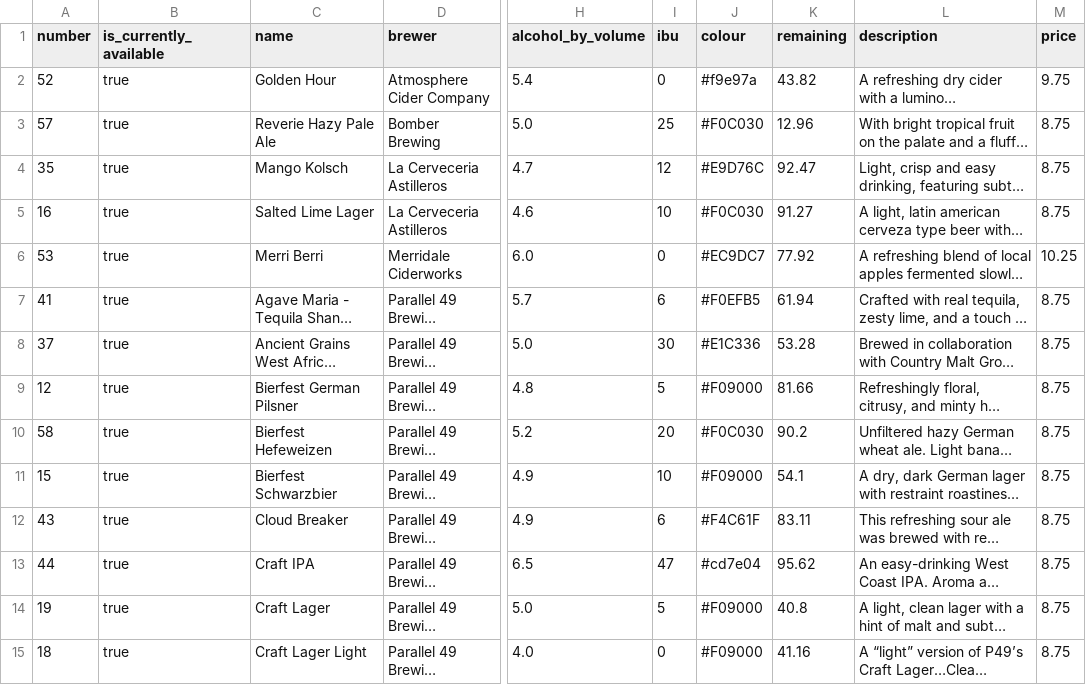
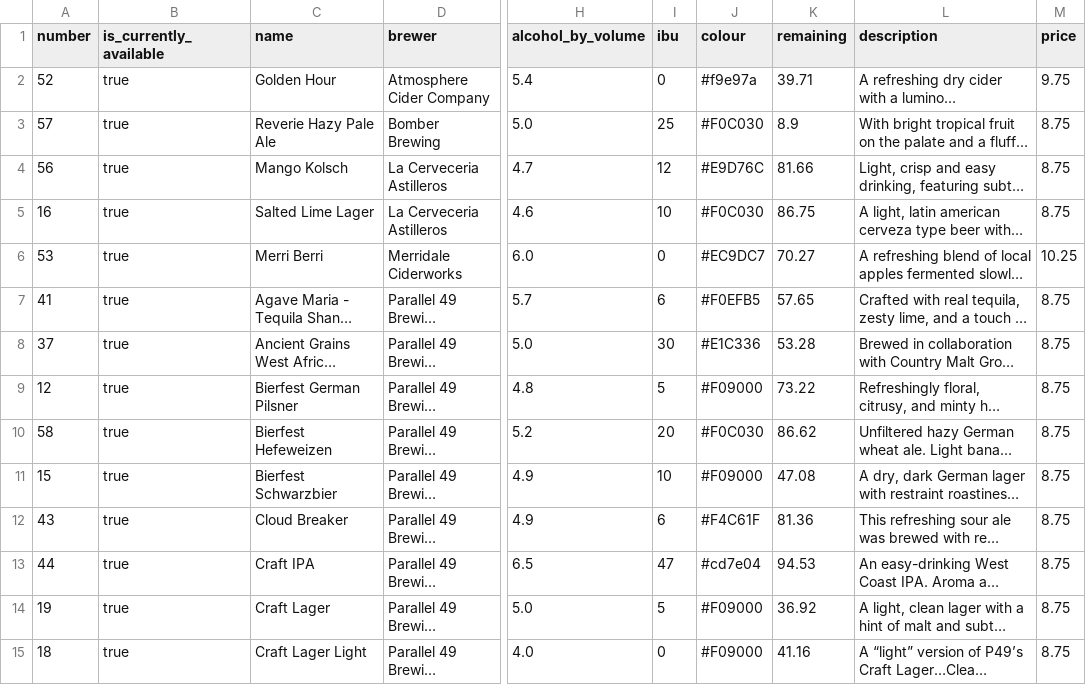
Before and after one commit to marcolussetti/staugustine-tap-history, a CSV file: staugustines_beers_v1.csv, drawn as a sheet; only a part is shown, gaps mark what is left out; long unchanged cells end in …; the diff covers the shown part only; the diff names each change by its address in the sheet, - before the commit and + after, or states it on an @@ line.

```diff
--- a/staugustines_beers_v1.csv
+++ b/staugustines_beers_v1.csv
-K2 (remaining): 43.82
+K2 (remaining): 39.71
-K3 (remaining): 12.96
+K3 (remaining): 8.9
-A4 (number): 35
+A4 (number): 56
-K4 (remaining): 92.47
+K4 (remaining): 81.66
-K5 (remaining): 91.27
+K5 (remaining): 86.75
-K6 (remaining): 77.92
+K6 (remaining): 70.27
-K7 (remaining): 61.94
+K7 (remaining): 57.65
-K9 (remaining): 81.66
+K9 (remaining): 73.22
-K10 (remaining): 90.2
+K10 (remaining): 86.62
-K11 (remaining): 54.1
+K11 (remaining): 47.08
-K12 (remaining): 83.11
+K12 (remaining): 81.36
-K13 (remaining): 95.62
+K13 (remaining): 94.53
-K14 (remaining): 40.8
+K14 (remaining): 36.92
```
Also changed, not shown: 33 edited cells elsewhere in this file, 3 other files.
